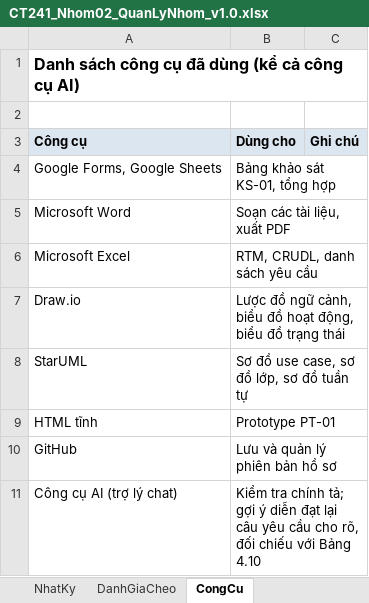
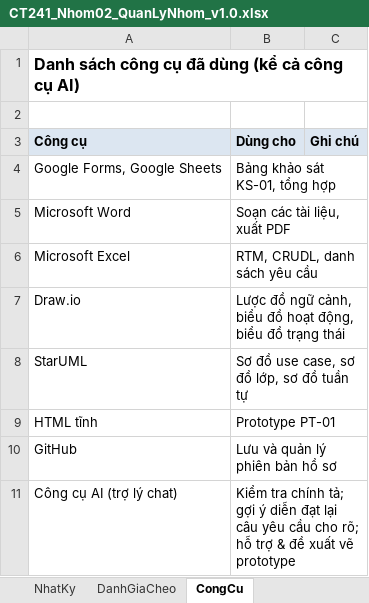
Before and after one commit to lexipit3268/CT241_DeTai05, an Excel workbook: 00_QuanLyNhom/CT241_Nhom02_QuanLyNhom_v1.0.xlsx, sheet CongCu, drawn as a sheet; values as stored, in another font and other column widths than the file's, no borders; the diff names each change by its address in the sheet, - before the commit and + after, or states it on an @@ line.

```diff
--- a/00_QuanLyNhom/CT241_Nhom02_QuanLyNhom_v1.0.xlsx (sheet CongCu)
+++ b/00_QuanLyNhom/CT241_Nhom02_QuanLyNhom_v1.0.xlsx (sheet CongCu)
-B11 (Dùng cho): …cầu cho rõ, đối chiếu với Bảng 4.10
+B11 (Dùng cho): …cầu cho rõ; hỗ trợ & đề xuất vẽ prototype
```
Also changed, not shown: sheet PhanCong, sheet NhatKy, 02_ThuThap/CT241_Nhom02_CRUDL_v1.0.xlsx, 15 other files.
